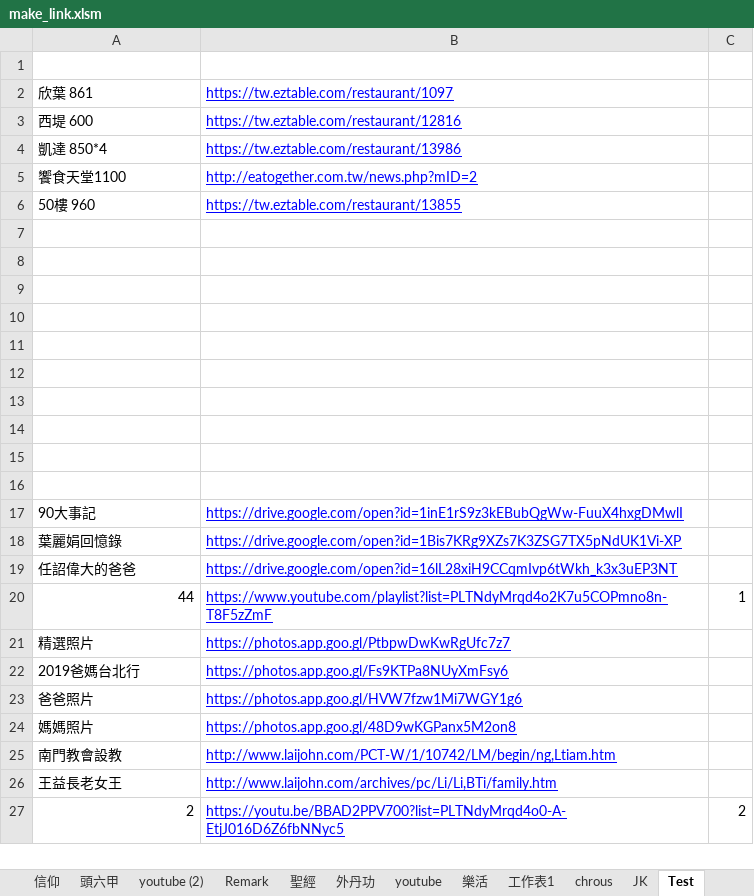
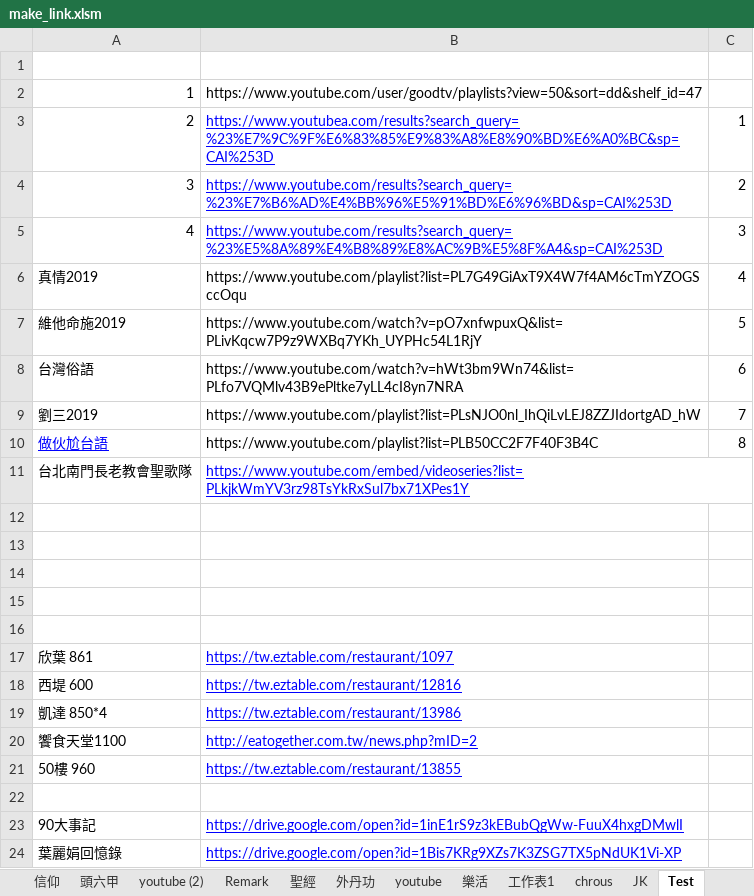
Before and after one commit to svn12/svn12.github.io, an Excel workbook: make_link.xlsm, sheet Test, drawn as a sheet; only a part is shown; the shorter side is filled out with more unchanged rows; values as stored, in another font and other column widths than the file's, no borders; removed rows and columns are numbered as before the commit, all else as after; the diff names each change by its address in the sheet, - before the commit and + after, or states it on an @@ line.

```diff
--- a/make_link.xlsm (sheet Test)
+++ b/make_link.xlsm (sheet Test)
+row 2: 1 | https://www.youtube.com/user/goodtv/playlists?view=50&sort=dd&shelf_id=47
+row 3: 2 | https://www.youtubea.com/results?search_query=%23%E7%9C%9F%E6%83%85%E9%83%A8%E8%90%BD%E6%A0%BC&sp=CAI%253D | 1
+row 4: 3 | https://www.youtube.com/results?search_query=%23%E7%B6%AD%E4%BB%96%E5%91%BD%E6%96%BD&sp=CAI%253D | 2
+row 5: 4 | https://www.youtube.com/results?search_query=%23%E5%8A%89%E4%B8%89%E8%AC%9B%E5%8F%A4&sp=CAI%253D | 3
+row 6: 真情2019 | https://www.youtube.com/playlist?list=PL7G49GiAxT9X4W7f4AM6cTmYZOGSccOqu | 4
+row 7: 維他命施2019 | https://www.youtube.com/watch?v=pO7xnfwpuxQ&list=PLivKqcw7P9z9WXBq7YKh_UYPHc54L1RjY | 5
+row 8: 台灣俗語 | https://www.youtube.com/watch?v=hWt3bm9Wn74&list=PLfo7VQMlv43B9ePltke7yLL4cI8yn7NRA | 6
+row 9: 劉三2019 | https://www.youtube.com/playlist?list=PLsNJO0nl_IhQiLvLEJ8ZZJIdortgAD_hW | 7
+row 10: 做伙尬台語 | https://www.youtube.com/playlist?list=PLB50CC2F7F40F3B4C | 8
+row 11: 台北南門長老教會聖歌隊 | https://www.youtube.com/embed/videoseries?list=PLkjkWmYV3rz98TsYkRxSul7bx71XPes1Y
+row 12: (empty)
+row 13: (empty)
+row 14: (empty)
+row 15: (empty)
+row 16: (empty)
-row 7: (empty)
-row 8: (empty)
-row 9: (empty)
-row 10: (empty)
-row 11: (empty)
-row 12: (empty)
-row 13: (empty)
-row 14: (empty)
-row 15: (empty)
```
Also changed, not shown: sheet index, charts or pictures, 4 other files.
